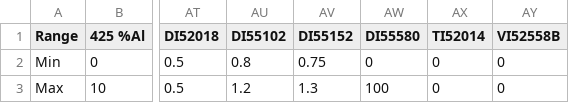
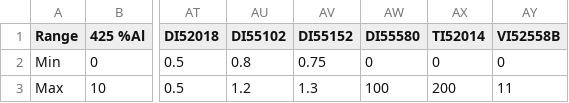
Before and after one commit to saust1/Project-OptiC4, a CSV file: II Data/1 Collection/CSV/PVs/adjust_limits.csv, drawn as a sheet; only a part is shown, gaps mark what is left out; the diff names each change by its address in the sheet, - before the commit and + after, or states it on an @@ line.

Commit message:
Pushing Range Changes

```diff
--- a/II Data/1 Collection/CSV/PVs/adjust_limits.csv
+++ b/II Data/1 Collection/CSV/PVs/adjust_limits.csv
-AX3 (TI52014): 0
+AX3 (TI52014): 200
-AY3 (VI52558B): 0
+AY3 (VI52558B): 11
```
Also changed, not shown: 1 other file.
